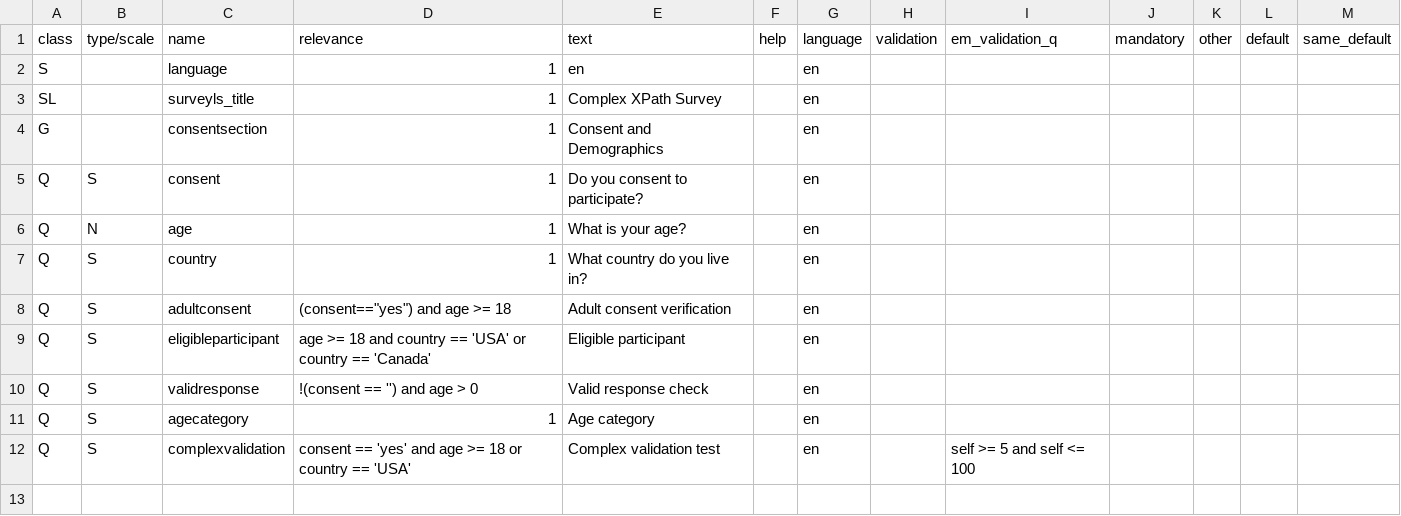
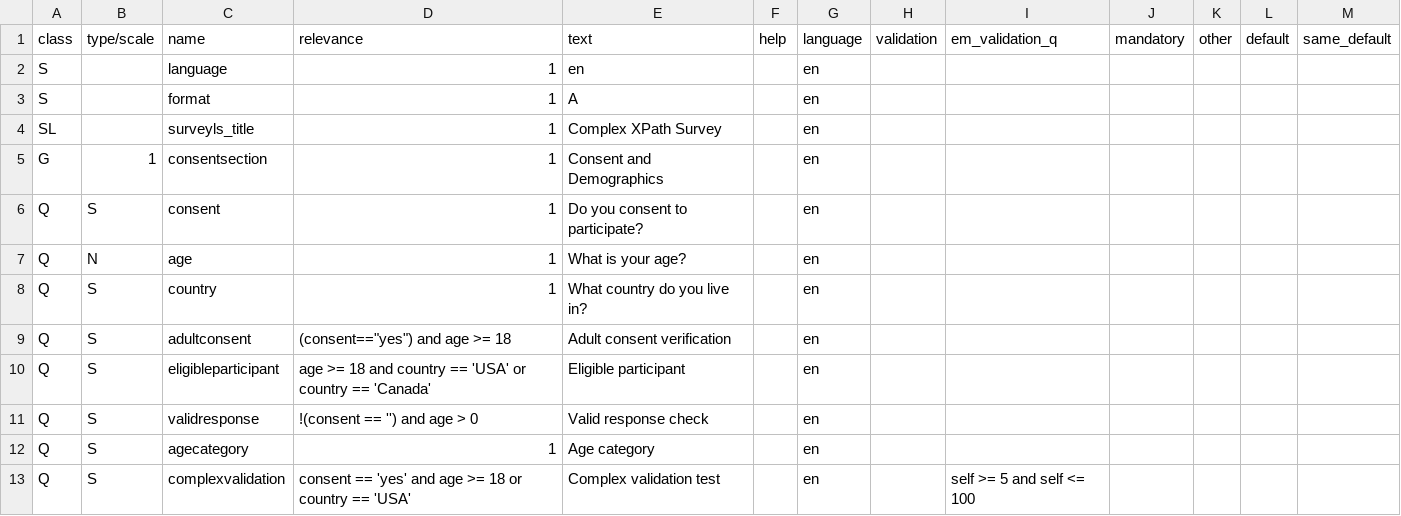
Before and after one commit to CorrelAid/xlsform2lstsv, a TSV file: docker_tests/integration/output/complex_xpath_survey.tsv, drawn as a sheet.

```diff
--- a/docker_tests/integration/output/complex_xpath_survey.tsv
+++ b/docker_tests/integration/output/complex_xpath_survey.tsv
@@ -2,4 +2,5 @@ class	type/scale	name	relevance	text	help	language	validation	em_validation_q	ma
 S		language	1	en		en						
+S		format	1	A		en						
 SL		surveyls_title	1	Complex XPath Survey		en						
-G		consentsection	1	Consent and Demographics		en						
+G	1	consentsection	1	Consent and Demographics		en						
 Q	S	consent	1	Do you consent to participate?		en						
```
Also changed, not shown: docker_tests/integration/output/basic_survey.tsv, docker_tests/integration/output/complex_survey.tsv, 24 other files.
